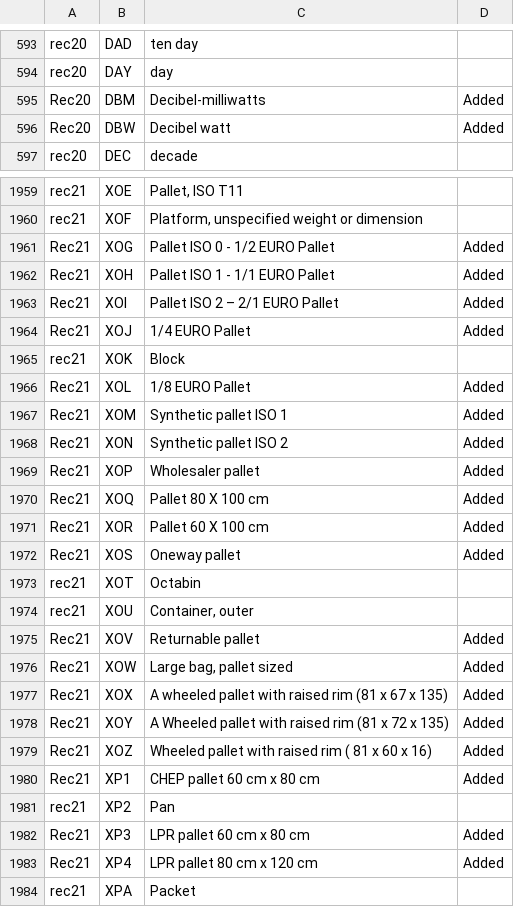
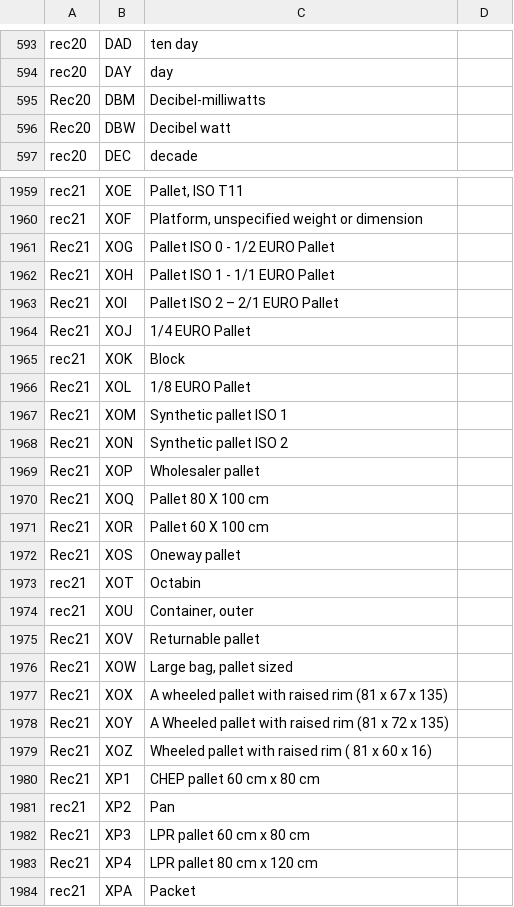
Before and after one commit to svanteschubert/EU-Codelist-Normalizer, a CSV file: xlsx/Unit.csv, drawn as a sheet; only a part is shown, gaps mark what is left out; the diff covers the shown part only.

Commit message:
08_2021-11-15: EN 16931 code lists effective 2021-11-15
Spreadsheet: EN16931 code lists values v8 - used from 2021-09-06.xlsx (r01, sha256 17691e4eda341f3a5940efdb7f9d7de016edd34c7ee73cb8704415b2001297f9)
Genericode: not published with this release; the files of 07_2021-05-17/r01 remain

Code-List-Release: 08_2021-11-15
Effective-Date: 2021-11-15
Spreadsheet-From: 08_2021-11-15/r01
Genericode-From: 07_2021-05-17/r01
Source-Commit: a5f8c259420cf3c5a094e2fa07a5c8b7dc258737

```diff
--- a/xlsx/Unit.csv
+++ b/xlsx/Unit.csv
@@ -594,4 +594,4 @@
 "rec20","DAY","day",""
-"Rec20","DBM","Decibel-milliwatts","Added"
-"Rec20","DBW","Decibel watt","Added"
+"Rec20","DBM","Decibel-milliwatts",""
+"Rec20","DBW","Decibel watt",""
 "rec20","DEC","decade",""
@@ -1960,25 +1960,25 @@
 "rec21","XOF","Platform, unspecified weight or dimension",""
-"Rec21","XOG","Pallet ISO 0 - 1/2 EURO Pallet","Added"
-"Rec21","XOH","Pallet ISO 1 - 1/1 EURO Pallet","Added"
-"Rec21","XOI","Pallet ISO 2 – 2/1 EURO Pallet","Added"
-"Rec21","XOJ","1/4 EURO Pallet","Added"
+"Rec21","XOG","Pallet ISO 0 - 1/2 EURO Pallet",""
+"Rec21","XOH","Pallet ISO 1 - 1/1 EURO Pallet",""
+"Rec21","XOI","Pallet ISO 2 – 2/1 EURO Pallet",""
+"Rec21","XOJ","1/4 EURO Pallet",""
 "rec21","XOK","Block",""
-"Rec21","XOL","1/8 EURO Pallet","Added"
-"Rec21","XOM","Synthetic pallet ISO 1","Added"
-"Rec21","XON","Synthetic pallet ISO 2","Added"
-"Rec21","XOP","Wholesaler pallet","Added"
-"Rec21","XOQ","Pallet 80 X 100 cm","Added"
-"Rec21","XOR","Pallet 60 X 100 cm","Added"
-"Rec21","XOS","Oneway pallet","Added"
+"Rec21","XOL","1/8 EURO Pallet",""
+"Rec21","XOM","Synthetic pallet ISO 1",""
+"Rec21","XON","Synthetic pallet ISO 2",""
+"Rec21","XOP","Wholesaler pallet",""
+"Rec21","XOQ","Pallet 80 X 100 cm",""
+"Rec21","XOR","Pallet 60 X 100 cm",""
+"Rec21","XOS","Oneway pallet",""
 "rec21","XOT","Octabin",""
 "rec21","XOU","Container, outer",""
-"Rec21","XOV","Returnable pallet","Added"
-"Rec21","XOW","Large bag, pallet sized","Added"
-"Rec21","XOX","A wheeled pallet with raised rim (81 x 67 x 135)","Added"
-"Rec21","XOY","A Wheeled pallet with raised rim (81 x 72 x 135)","Added"
-"Rec21","XOZ","Wheeled pallet with raised rim ( 81 x 60 x 16)","Added"
-"Rec21","XP1","CHEP pallet 60 cm x 80 cm ","Added"
+"Rec21","XOV","Returnable pallet",""
+"Rec21","XOW","Large bag, pallet sized",""
+"Rec21","XOX","A wheeled pallet with raised rim (81 x 67 x 135)",""
+"Rec21","XOY","A Wheeled pallet with raised rim (81 x 72 x 135)",""
+"Rec21","XOZ","Wheeled pallet with raised rim ( 81 x 60 x 16)",""
+"Rec21","XP1","CHEP pallet 60 cm x 80 cm ",""
 "rec21","XP2","Pan",""
-"Rec21","XP3","LPR pallet 60 cm x 80 cm","Added"
-"Rec21","XP4","LPR pallet 80 cm x 120 cm","Added"
+"Rec21","XP3","LPR pallet 60 cm x 80 cm",""
+"Rec21","XP4","LPR pallet 80 cm x 120 cm",""
 "rec21","XPA","Packet ",""
```
Also changed, not shown: 28 edited cells elsewhere in this file, xlsx/Index.csv, 1 other file.
